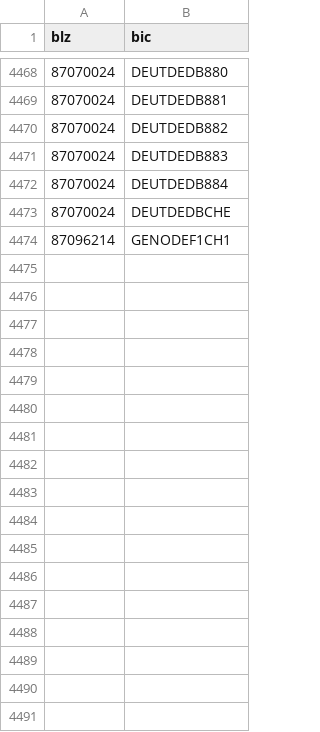
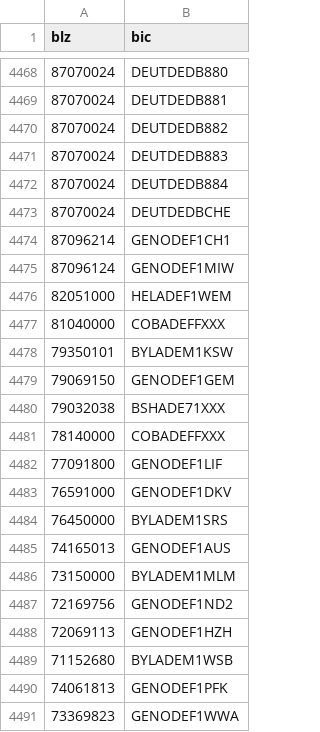
Before and after one commit to dschweie/robotframework-syndata, a CSV file: SynData/de_DE/data/finance_codes_blz_bic.csv, drawn as a sheet; only a part is shown, gaps mark what is left out.

```diff
--- a/SynData/de_DE/data/finance_codes_blz_bic.csv
+++ b/SynData/de_DE/data/finance_codes_blz_bic.csv
@@ -4474 +4474,18 @@ blz,bic
 87096214,GENODEF1CH1
+87096124,GENODEF1MIW	
+82051000,HELADEF1WEM
+81040000,COBADEFFXXX
+79350101,BYLADEM1KSW
+79069150,GENODEF1GEM
+79032038,BSHADE71XXX
+78140000,COBADEFFXXX
+77091800,GENODEF1LIF
+76591000,GENODEF1DKV
+76450000,BYLADEM1SRS
+74165013,GENODEF1AUS
+73150000,BYLADEM1MLM
+72169756,GENODEF1ND2
+72069113,GENODEF1HZH
+71152680,BYLADEM1WSB
+74061813,GENODEF1PFK
+73369823,GENODEF1WWA
```
Also changed, not shown: SynData/de_DE/data/address_ags_cities.csv, SynData/de_DE/data/finance_banks.csv, 46 other files.
